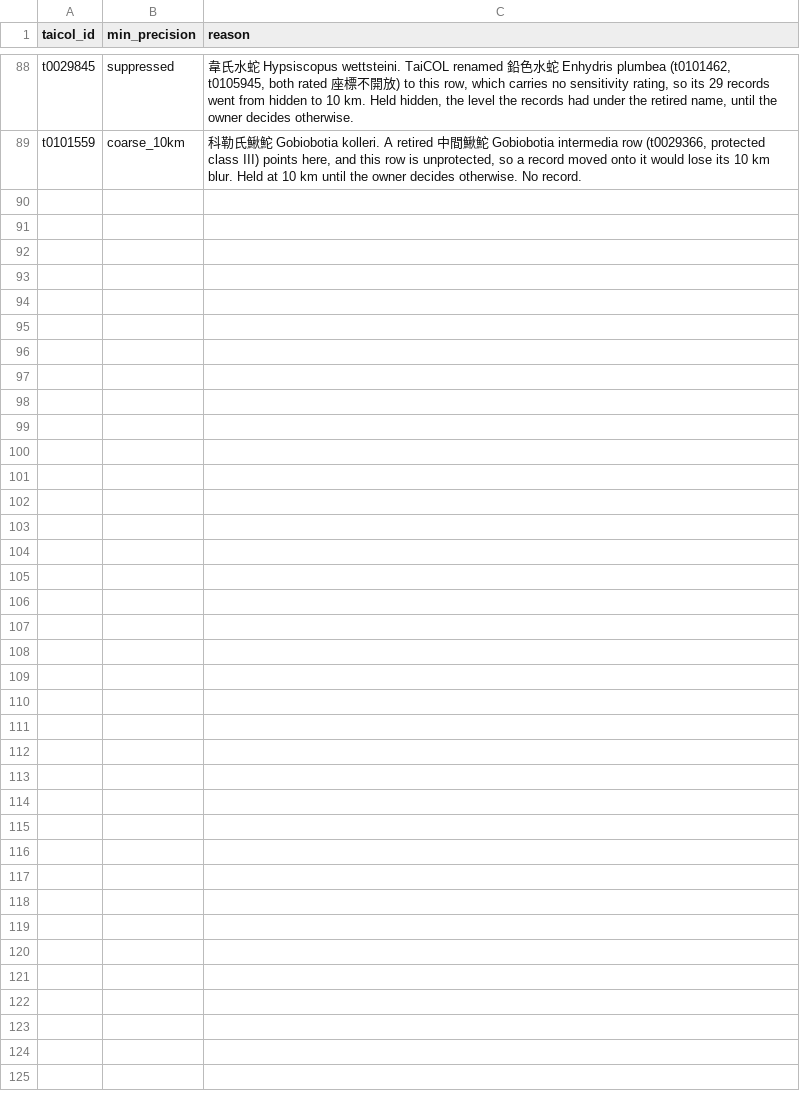
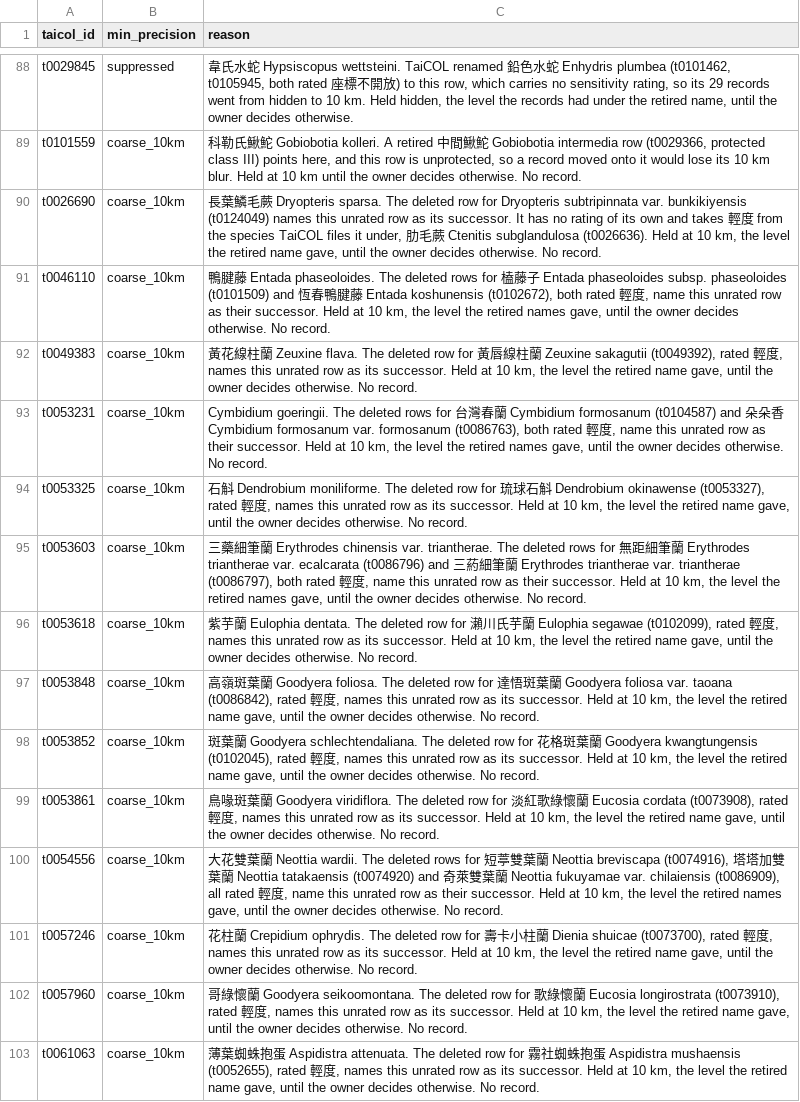
Before and after one commit to 28NS30/conservation, a CSV file: scripts/taxa-overrides.csv, drawn as a sheet; only a part is shown, gaps mark what is left out.

```diff
--- a/scripts/taxa-overrides.csv
+++ b/scripts/taxa-overrides.csv
@@ -89 +89,15 @@ t0029845,suppressed,"韋氏水蛇 Hypsiscopus wettsteini. TaiCOL renamed 鉛色
 t0101559,coarse_10km,"科勒氏鰍鮀 Gobiobotia kolleri. A retired 中間鰍鮀 Gobiobotia intermedia row (t0029366, protected class III) points here, and this row is unprotected, so a record moved onto it would lose its 10 km blur. Held at 10 km until the owner decides otherwise. No record."
+t0026690,coarse_10km,"長葉鱗毛蕨 Dryopteris sparsa. The deleted row for Dryopteris subtripinnata var. bunkikiyensis (t0124049) names this unrated row as its successor. It has no rating of its own and takes 輕度 from the species TaiCOL files it under, 肋毛蕨 Ctenitis subglandulosa (t0026636). Held at 10 km, the level the retired name gave, until the owner decides otherwise. No record."
+t0046110,coarse_10km,"鴨腱藤 Entada phaseoloides. The deleted rows for 榼藤子 Entada phaseoloides subsp. phaseoloides (t0101509) and 恆春鴨腱藤 Entada koshunensis (t0102672), both rated 輕度, name this unrated row as their successor. Held at 10 km, the level the retired names gave, until the owner decides otherwise. No record."
+t0049383,coarse_10km,"黃花線柱蘭 Zeuxine flava. The deleted row for 黃唇線柱蘭 Zeuxine sakagutii (t0049392), rated 輕度, names this unrated row as its successor. Held at 10 km, the level the retired name gave, until the owner decides otherwise. No record."
+t0053231,coarse_10km,"Cymbidium goeringii. The deleted rows for 台灣春蘭 Cymbidium formosanum (t0104587) and 朵朵香 Cymbidium formosanum var. formosanum (t0086763), both rated 輕度, name this unrated row as their successor. Held at 10 km, the level the retired names gave, until the owner decides otherwise. No record."
+t0053325,coarse_10km,"石斛 Dendrobium moniliforme. The deleted row for 琉球石斛 Dendrobium okinawense (t0053327), rated 輕度, names this unrated row as its successor. Held at 10 km, the level the retired name gave, until the owner decides otherwise. No record."
+t0053603,coarse_10km,"三藥細筆蘭 Erythrodes chinensis var. triantherae. The deleted rows for 無距細筆蘭 Erythrodes triantherae var. ecalcarata (t0086796) and 三葯細筆蘭 Erythrodes triantherae var. triantherae (t0086797), both rated 輕度, name this unrated row as their successor. Held at 10 km, the level the retired names gave, until the owner decides otherwise. No record."
+t0053618,coarse_10km,"紫芋蘭 Eulophia dentata. The deleted row for 瀨川氏芋蘭 Eulophia segawae (t0102099), rated 輕度, names this unrated row as its successor. Held at 10 km, the level the retired name gave, until the owner decides otherwise. No record."
+t0053848,coarse_10km,"高嶺斑葉蘭 Goodyera foliosa. The deleted row for 達悟斑葉蘭 Goodyera foliosa var. taoana (t0086842), rated 輕度, names this unrated row as its successor. Held at 10 km, the level the retired name gave, until the owner decides otherwise. No record."
+t0053852,coarse_10km,"斑葉蘭 Goodyera schlechtendaliana. The deleted row for 花格斑葉蘭 Goodyera kwangtungensis (t0102045), rated 輕度, names this unrated row as its successor. Held at 10 km, the level the retired name gave, until the owner decides otherwise. No record."
+t0053861,coarse_10km,"鳥喙斑葉蘭 Goodyera viridiflora. The deleted row for 淡紅歌綠懷蘭 Eucosia cordata (t0073908), rated 輕度, names this unrated row as its successor. Held at 10 km, the level the retired name gave, until the owner decides otherwise. No record."
+t0054556,coarse_10km,"大花雙葉蘭 Neottia wardii. The deleted rows for 短葶雙葉蘭 Neottia breviscapa (t0074916), 塔塔加雙葉蘭 Neottia tatakaensis (t0074920) and 奇萊雙葉蘭 Neottia fukuyamae var. chilaiensis (t0086909), all rated 輕度, name this unrated row as their successor. Held at 10 km, the level the retired names gave, until the owner decides otherwise. No record."
+t0057246,coarse_10km,"花柱蘭 Crepidium ophrydis. The deleted row for 壽卡小柱蘭 Dienia shuicae (t0073700), rated 輕度, names this unrated row as its successor. Held at 10 km, the level the retired name gave, until the owner decides otherwise. No record."
+t0057960,coarse_10km,"哥綠懷蘭 Goodyera seikoomontana. The deleted row for 歌綠懷蘭 Eucosia longirostrata (t0073910), rated 輕度, names this unrated row as its successor. Held at 10 km, the level the retired name gave, until the owner decides otherwise. No record."
+t0061063,coarse_10km,"薄葉蜘蛛抱蛋 Aspidistra attenuata. The deleted row for 霧社蜘蛛抱蛋 Aspidistra mushaensis (t0052655), rated 輕度, names this unrated row as its successor. Held at 10 km, the level the retired name gave, until the owner decides otherwise. No record."
```
Also changed, not shown: 1 other file.
